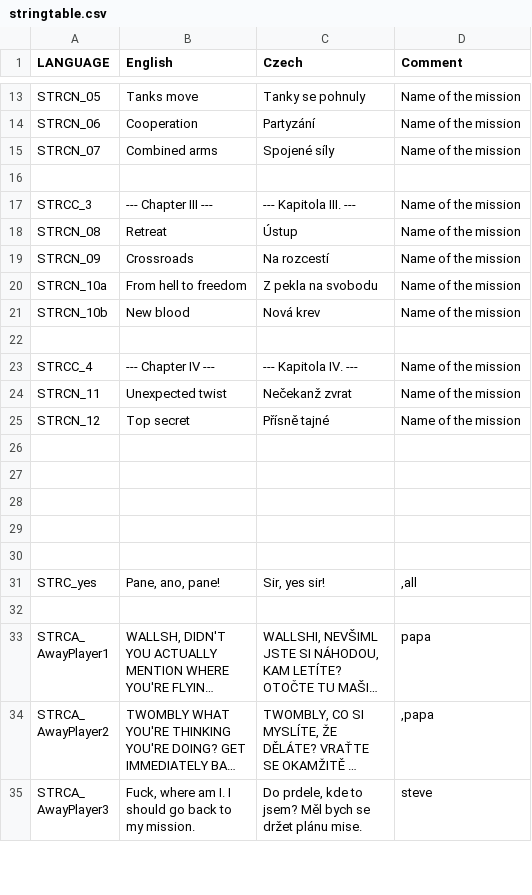
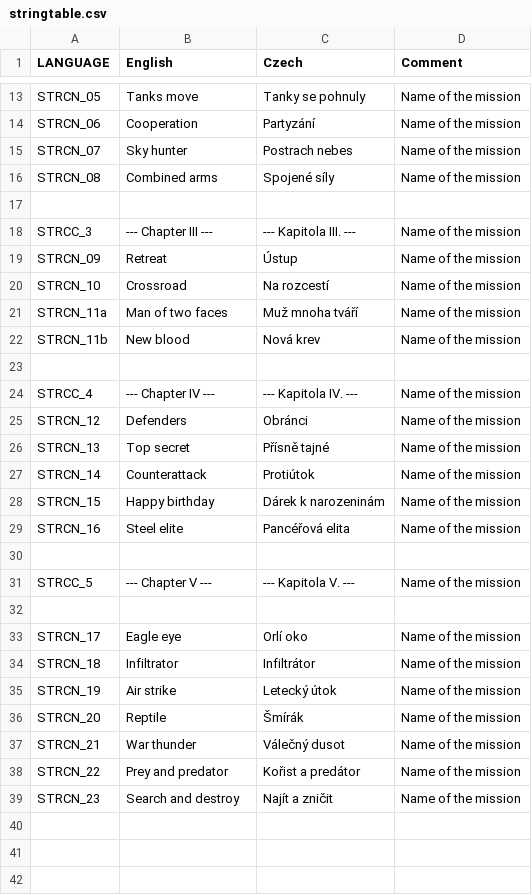
Before and after one commit to Guran94/FFT_Nogova, a CSV file: stringtable.csv, drawn as a sheet; only a part is shown, gaps mark what is left out; the shorter side is filled out with more unchanged rows; long unchanged cells end in …; the diff covers the shown part only.

```diff
--- a/stringtable.csv
+++ b/stringtable.csv
@@ -14,14 +14,27 @@ STRCN_05,"Tanks move","Tanky se pohnuly","Name of the mission"
 STRCN_06,"Cooperation","Partyzání","Name of the mission"
-STRCN_07,"Combined arms","Spojené síly","Name of the mission"
+STRCN_07,"Sky hunter","Postrach nebes","Name of the mission"
+STRCN_08,"Combined arms","Spojené síly","Name of the mission"
 
 STRCC_3,"--- Chapter III ---","--- Kapitola III. ---","Name of the mission"
-STRCN_08,"Retreat","Ústup","Name of the mission"
-STRCN_09,"Crossroads","Na rozcestí","Name of the mission"
-STRCN_10a,"From hell to freedom","Z pekla na svobodu","Name of the mission"
-STRCN_10b,"New blood","Nová krev","Name of the mission"
+STRCN_09,"Retreat","Ústup","Name of the mission"
+STRCN_10,"Crossroad","Na rozcestí","Name of the mission"
+STRCN_11a,"Man of two faces","Muž mnoha tváří","Name of the mission"
+STRCN_11b,"New blood","Nová krev","Name of the mission"
 
 STRCC_4,"--- Chapter IV ---","--- Kapitola IV. ---","Name of the mission"
-STRCN_11,"Unexpected twist","Nečekanž zvrat","Name of the mission"
-STRCN_12,"Top secret","Přísně tajné","Name of the mission"
+STRCN_12,"Defenders","Obránci","Name of the mission"
+STRCN_13,"Top secret","Přísně tajné","Name of the mission"
+STRCN_14,"Counterattack","Protiútok","Name of the mission"
+STRCN_15,"Happy birthday","Dárek k narozeninám","Name of the mission"
+STRCN_16,"Steel elite","Pancéřová elita","Name of the mission"
 
+STRCC_5,"--- Chapter V ---","--- Kapitola V. ---","Name of the mission"
+
+STRCN_17,"Eagle eye","Orlí oko","Name of the mission"
+STRCN_18,"Infiltrator","Infiltrátor","Name of the mission"
+STRCN_19,"Air strike","Letecký útok","Name of the mission"
+STRCN_20,"Reptile","Šmírák","Name of the mission"
+STRCN_21,"War thunder","Válečný dusot","Name of the mission"
+STRCN_22,"Prey and predator","Kořist a predátor","Name of the mission"
+STRCN_23,"Search and destroy","Najít a zničit","Name of the mission"
 
```
Also changed, not shown: 2 edited cells elsewhere in this file, missions/01WestWind.noe/stringtable.csv, missions/XChapter1.noe/stringtable.csv, 11 other files.
